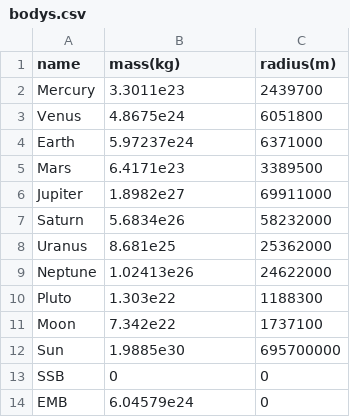
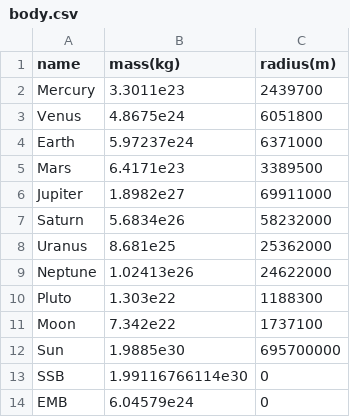
Before and after one commit to 1981hli/obt, a CSV file: SSM/data/body.csv (was SSM/bodys.csv), drawn as a sheet.

```diff
--- a/SSM/bodys.csv
+++ b/SSM/data/body.csv
@@ -12,3 +12,3 @@ Moon,7.342e22,1737100
 Sun,1.9885e30,695700000
-SSB,0,0
+SSB,1.99116766114e30,0
 EMB,6.04579e24,0
```
Also changed, not shown: 39 other files.
